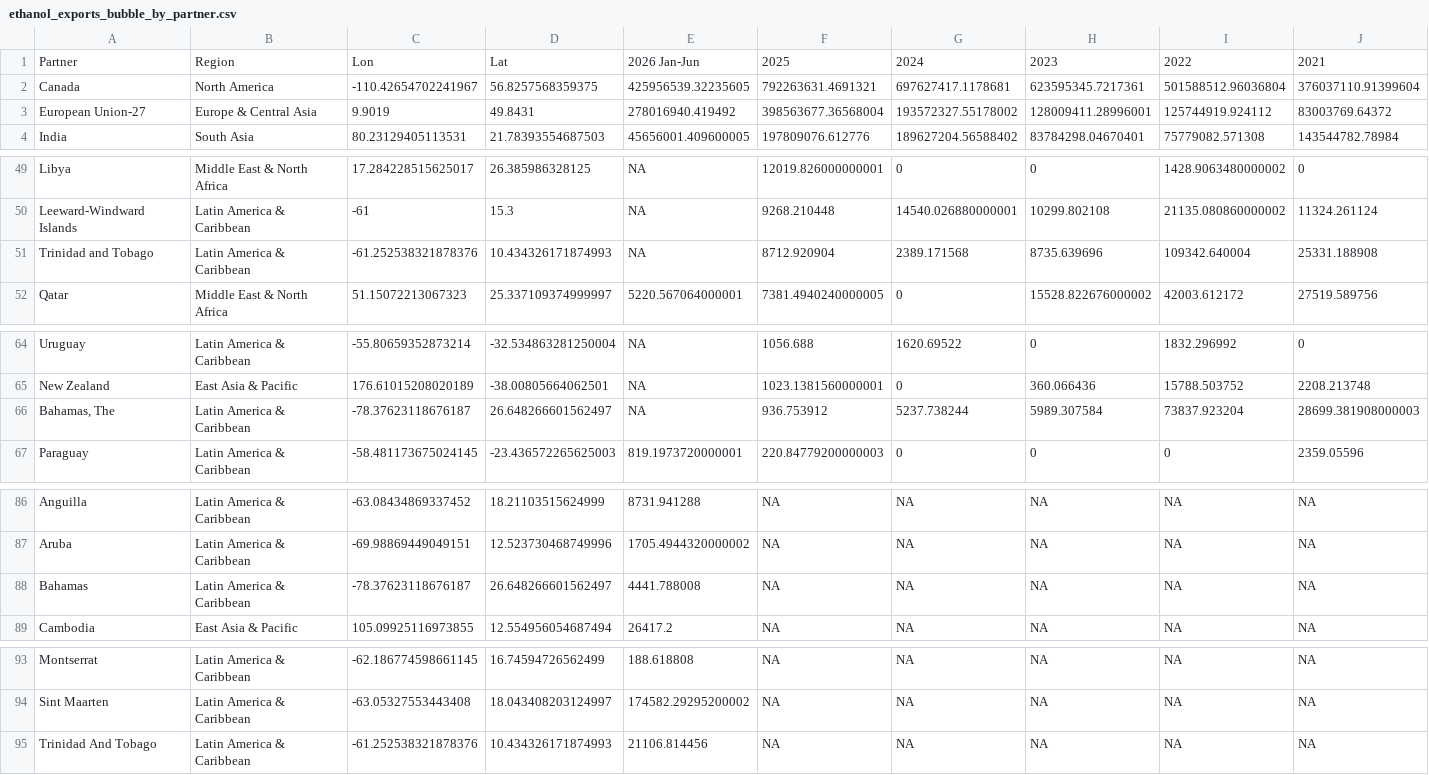
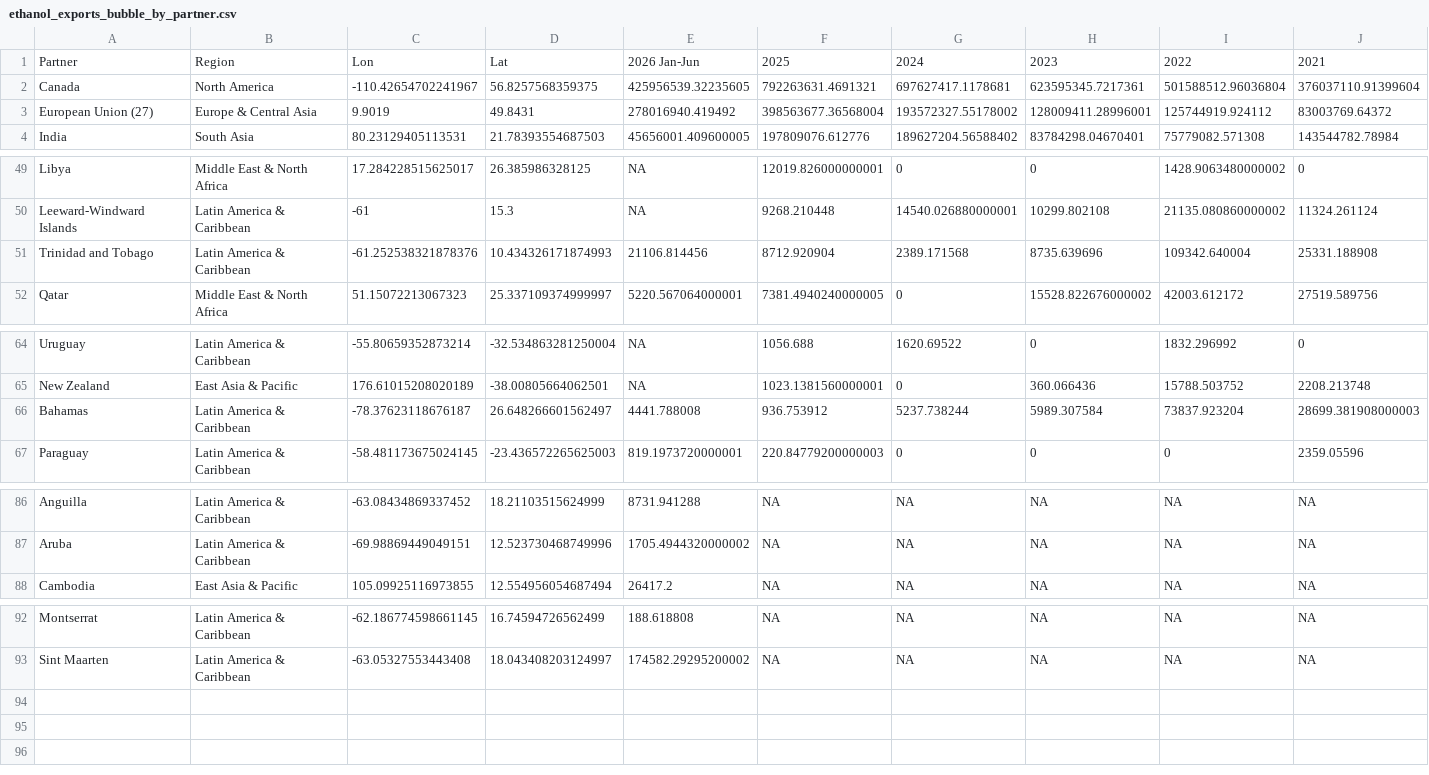
Before and after one commit to hruck/growthenergy-dashboard-data, a CSV file: trade/ethanol_exports_bubble_by_partner.csv, drawn as a sheet; only a part is shown, gaps mark what is left out.

```diff
--- a/trade/ethanol_exports_bubble_by_partner.csv
+++ b/trade/ethanol_exports_bubble_by_partner.csv
@@ -2,3 +2,3 @@ Partner,Region,Lon,Lat,2026 Jan-Jun,2025,2024,2023,2022,2021
 Canada,North America,-110.42654702241967,56.8257568359375,425956539.32235605,792263631.4691321,697627417.1178681,623595345.7217361,501588512.96036804,376037110.91399604
-European Union-27,Europe & Central Asia,9.9019,49.8431,278016940.419492,398563677.36568004,193572327.55178002,128009411.28996001,125744919.924112,83003769.64372
+European Union (27),Europe & Central Asia,9.9019,49.8431,278016940.419492,398563677.36568004,193572327.55178002,128009411.28996001,125744919.924112,83003769.64372
 India,South Asia,80.23129405113531,21.78393554687503,45656001.409600005,197809076.612776,189627204.56588402,83784298.04670401,75779082.571308,143544782.78984
@@ -50,3 +50,3 @@ Libya,Middle East & North Africa,17.284228515625017,26.385986328125,NA,12019.826
 Leeward-Windward Islands,Latin America & Caribbean,-61,15.3,NA,9268.210448,14540.026880000001,10299.802108,21135.080860000002,11324.261124
-Trinidad and Tobago,Latin America & Caribbean,-61.252538321878376,10.434326171874993,NA,8712.920904,2389.171568,8735.639696,109342.640004,25331.188908
+Trinidad and Tobago,Latin America & Caribbean,-61.252538321878376,10.434326171874993,21106.814456,8712.920904,2389.171568,8735.639696,109342.640004,25331.188908
 Qatar,Middle East & North Africa,51.15072213067323,25.337109374999997,5220.567064000001,7381.4940240000005,0,15528.822676000002,42003.612172,27519.589756
@@ -65,3 +65,3 @@ Uruguay,Latin America & Caribbean,-55.80659352873214,-32.534863281250004,NA,1056
 New Zealand,East Asia & Pacific,176.61015208020189,-38.00805664062501,NA,1023.1381560000001,0,360.066436,15788.503752,2208.213748
-"Bahamas, The",Latin America & Caribbean,-78.37623118676187,26.648266601562497,NA,936.753912,5237.738244,5989.307584,73837.923204,28699.381908000003
+Bahamas,Latin America & Caribbean,-78.37623118676187,26.648266601562497,4441.788008,936.753912,5237.738244,5989.307584,73837.923204,28699.381908000003
 Paraguay,Latin America & Caribbean,-58.481173675024145,-23.436572265625003,819.1973720000001,220.84779200000003,0,0,0,2359.05596
@@ -87,3 +87,2 @@ Anguilla,Latin America & Caribbean,-63.08434869337452,18.21103515624999,8731.941
 Aruba,Latin America & Caribbean,-69.98869449049151,12.523730468749996,1705.4944320000002,NA,NA,NA,NA,NA
-Bahamas,Latin America & Caribbean,-78.37623118676187,26.648266601562497,4441.788008,NA,NA,NA,NA,NA
 Cambodia,East Asia & Pacific,105.09925116973855,12.554956054687494,26417.2,NA,NA,NA,NA,NA
@@ -94,2 +93 @@ Montserrat,Latin America & Caribbean,-62.186774598661145,16.74594726562499,188.6
 Sint Maarten,Latin America & Caribbean,-63.05327553443408,18.043408203124997,174582.29295200002,NA,NA,NA,NA,NA
-Trinidad And Tobago,Latin America & Caribbean,-61.252538321878376,10.434326171874993,21106.814456,NA,NA,NA,NA,NA
```
Also changed, not shown: trade/ddgs_exports_bubble_by_partner.csv, trade/ddgs_exports_column_by_region.csv, 2 other files.
